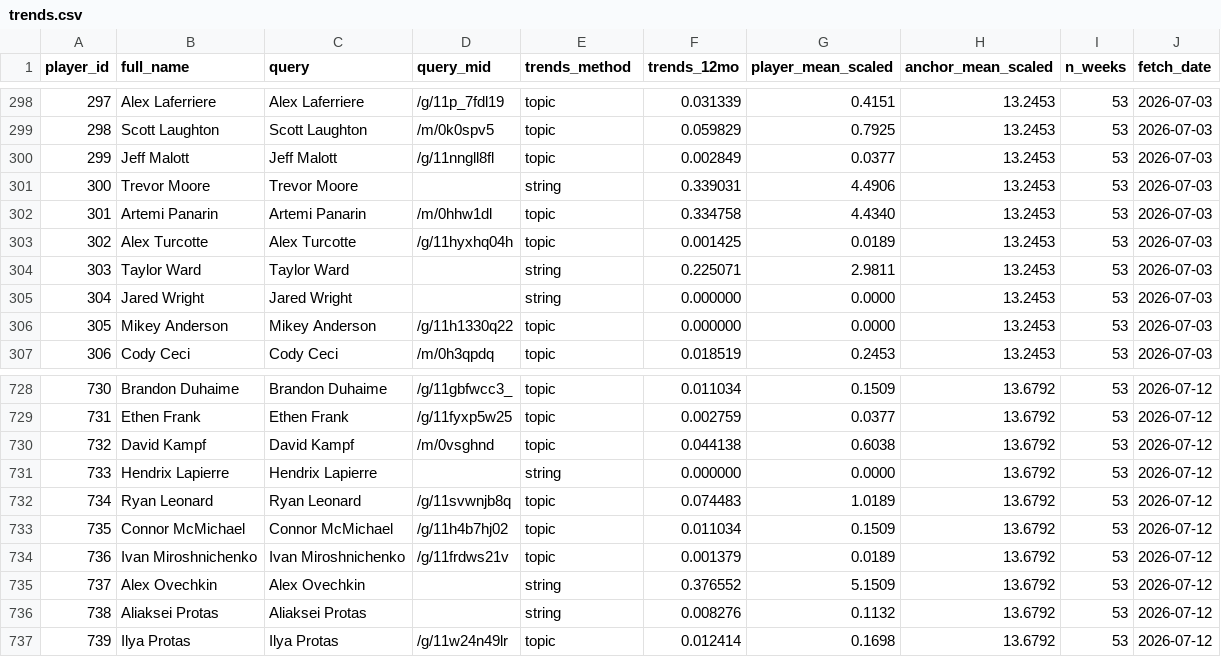
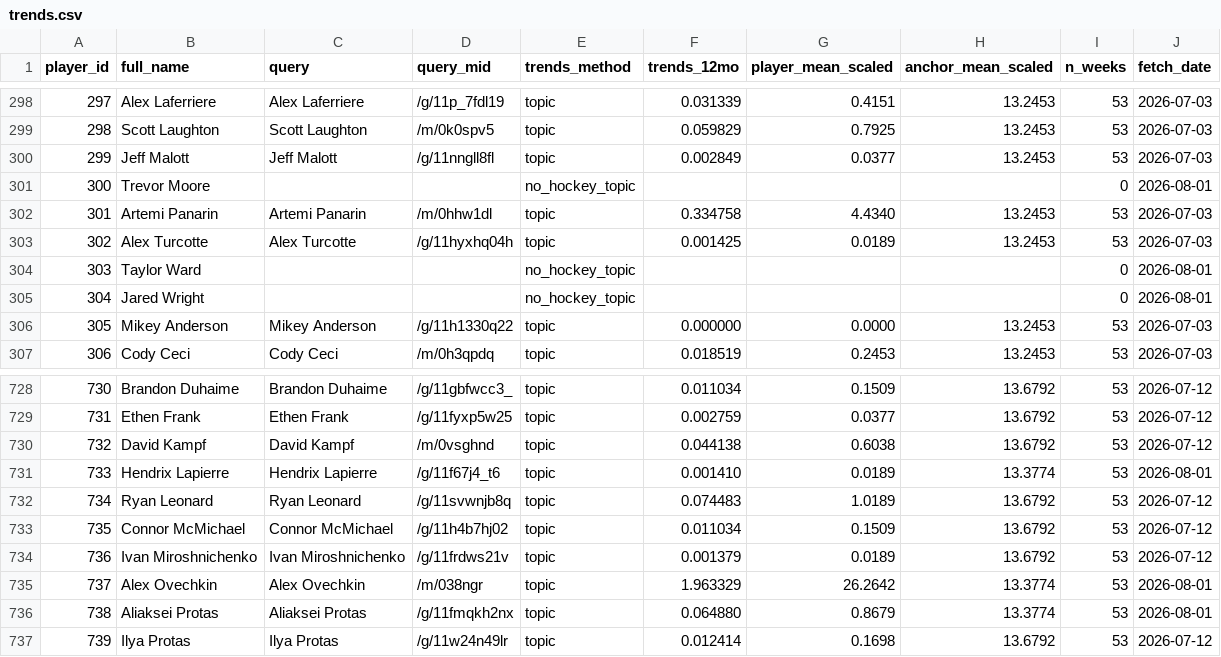
Before and after one commit to adamn03/cassis-2026-marchand-index, a CSV file: Full Project Files/marchand_index/raw/trends.csv, drawn as a sheet; only a part is shown, gaps mark what is left out; the diff covers the shown part only.

```diff
--- a/Full Project Files/marchand_index/raw/trends.csv
+++ b/Full Project Files/marchand_index/raw/trends.csv
@@ -300,7 +300,7 @@ player_id,full_name,query,query_mid,trends_method,trends_12mo,player_mean_scaled
 299,Jeff Malott,Jeff Malott,/g/11nngll8fl,topic,0.002849,0.0377,13.2453,53,2026-07-03
-300,Trevor Moore,Trevor Moore,,string,0.339031,4.4906,13.2453,53,2026-07-03
+300,Trevor Moore,,,no_hockey_topic,,,,0,2026-08-01
 301,Artemi Panarin,Artemi Panarin,/m/0hhw1dl,topic,0.334758,4.4340,13.2453,53,2026-07-03
 302,Alex Turcotte,Alex Turcotte,/g/11hyxhq04h,topic,0.001425,0.0189,13.2453,53,2026-07-03
-303,Taylor Ward,Taylor Ward,,string,0.225071,2.9811,13.2453,53,2026-07-03
-304,Jared Wright,Jared Wright,,string,0.000000,0.0000,13.2453,53,2026-07-03
+303,Taylor Ward,,,no_hockey_topic,,,,0,2026-08-01
+304,Jared Wright,,,no_hockey_topic,,,,0,2026-08-01
 305,Mikey Anderson,Mikey Anderson,/g/11h1330q22,topic,0.000000,0.0000,13.2453,53,2026-07-03
@@ -730,3 +730,3 @@ player_id,full_name,query,query_mid,trends_method,trends_12mo,player_mean_scaled
 732,David Kampf,David Kampf,/m/0vsghnd,topic,0.044138,0.6038,13.6792,53,2026-07-12
-733,Hendrix Lapierre,Hendrix Lapierre,,string,0.000000,0.0000,13.6792,53,2026-07-12
+733,Hendrix Lapierre,Hendrix Lapierre,/g/11f67j4_t6,topic,0.001410,0.0189,13.3774,53,2026-08-01
 734,Ryan Leonard,Ryan Leonard,/g/11svwnjb8q,topic,0.074483,1.0189,13.6792,53,2026-07-12
@@ -734,4 +734,4 @@ player_id,full_name,query,query_mid,trends_method,trends_12mo,player_mean_scaled
 736,Ivan Miroshnichenko,Ivan Miroshnichenko,/g/11frdws21v,topic,0.001379,0.0189,13.6792,53,2026-07-12
-737,Alex Ovechkin,Alex Ovechkin,,string,0.376552,5.1509,13.6792,53,2026-07-12
-738,Aliaksei Protas,Aliaksei Protas,,string,0.008276,0.1132,13.6792,53,2026-07-12
+737,Alex Ovechkin,Alex Ovechkin,/m/038ngr,topic,1.963329,26.2642,13.3774,53,2026-08-01
+738,Aliaksei Protas,Aliaksei Protas,/g/11fmqkh2nx,topic,0.064880,0.8679,13.3774,53,2026-08-01
 739,Ilya Protas,Ilya Protas,/g/11w24n49lr,topic,0.012414,0.1698,13.6792,53,2026-07-12
```
Also changed, not shown: 122 edited cells elsewhere in this file, 6 other files.
